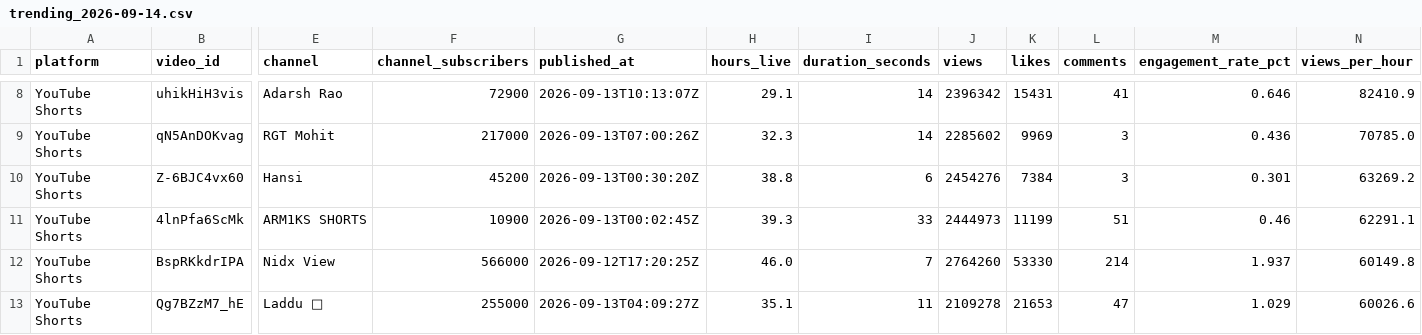
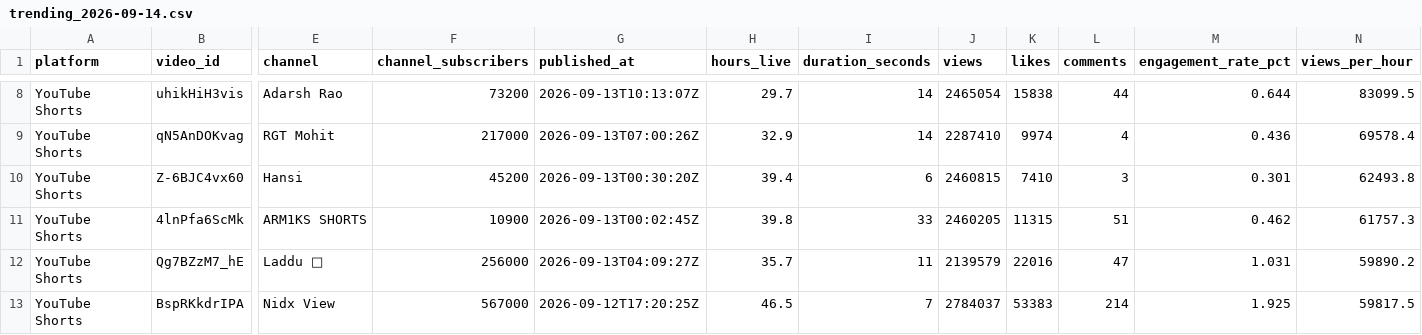
Before and after one commit to Sahilssa/A1, a CSV file: output/trending_2026-09-14.csv, drawn as a sheet; only a part is shown, gaps mark what is left out; removed rows and columns are numbered as before the commit, all else as after; rows hold the shown columns only; the diff covers the shown part only; the diff names each change by its address in the sheet, - before the commit and + after, or states it on an @@ line.

```diff
--- a/output/trending_2026-09-14.csv
+++ b/output/trending_2026-09-14.csv
-F8 (channel_subscribers): 72900
+F8 (channel_subscribers): 73200
-H8 (hours_live): 29.1
+H8 (hours_live): 29.7
-J8 (views): 2396342
+J8 (views): 2465054
-K8 (likes): 15431
+K8 (likes): 15838
-L8 (comments): 41
+L8 (comments): 44
-M8 (engagement_rate_pct): 0.646
+M8 (engagement_rate_pct): 0.644
-N8 (views_per_hour): 82410.9
+N8 (views_per_hour): 83099.5
-H9 (hours_live): 32.3
+H9 (hours_live): 32.9
-J9 (views): 2285602
+J9 (views): 2287410
-K9 (likes): 9969
+K9 (likes): 9974
-L9 (comments): 3
+L9 (comments): 4
-N9 (views_per_hour): 70785.0
+N9 (views_per_hour): 69578.4
-H10 (hours_live): 38.8
+H10 (hours_live): 39.4
-J10 (views): 2454276
+J10 (views): 2460815
-K10 (likes): 7384
+K10 (likes): 7410
-N10 (views_per_hour): 63269.2
+N10 (views_per_hour): 62493.8
-H11 (hours_live): 39.3
+H11 (hours_live): 39.8
-J11 (views): 2444973
+J11 (views): 2460205
-K11 (likes): 11199
+K11 (likes): 11315
-M11 (engagement_rate_pct): 0.46
+M11 (engagement_rate_pct): 0.462
-N11 (views_per_hour): 62291.1
+N11 (views_per_hour): 61757.3
-row 12: YouTube Shorts | BspRKkdrIPA | Nidx View | 566000 | 2026-09-12T17:20:25Z | 46.0 | 7 | 2764260 | 53330 | 214 | 1.937 | 60149.8
-F12 (channel_subscribers): 255000
+F12 (channel_subscribers): 256000
-H12 (hours_live): 35.1
+H12 (hours_live): 35.7
-J12 (views): 2109278
+J12 (views): 2139579
-K12 (likes): 21653
+K12 (likes): 22016
-M12 (engagement_rate_pct): 1.029
+M12 (engagement_rate_pct): 1.031
-N12 (views_per_hour): 60026.6
+N12 (views_per_hour): 59890.2
+row 13: YouTube Shorts | BspRKkdrIPA | Nidx View | 567000 | 2026-09-12T17:20:25Z | 46.5 | 7 | 2784037 | 53383 | 214 | 1.925 | 59817.5
```
Also changed, not shown: 2 added rows, 2 removed rows and 88 edited cells elsewhere in this file, 2 other files.
